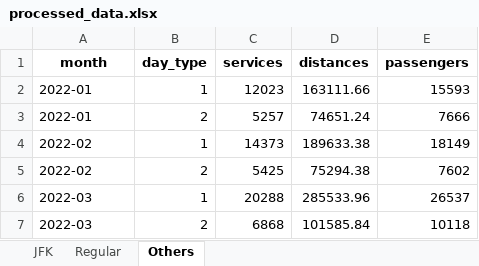
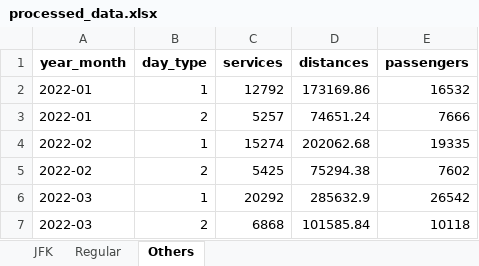
Before and after one commit to drodriguezventosa/frgtk_technical_test, an Excel workbook: processed_data.xlsx, sheet Others, drawn as a sheet; values as stored, in another font and other column widths than the file's, no borders; removed rows and columns are numbered as before the commit, all else as after; the diff names each change by its address in the sheet, - before the commit and + after, or states it on an @@ line.

```diff
--- a/processed_data.xlsx (sheet Others)
+++ b/processed_data.xlsx (sheet Others)
-A1: month
+A1: year_month
-row 2: 2022-01 | 1 | 12023 | 163111.66 | 15593
+row 2: 2022-01 | 1 | 12792 | 173169.86 | 16532
-row 4: 2022-02 | 1 | 14373 | 189633.38 | 18149
+row 4: 2022-02 | 1 | 15274 | 202062.68 | 19335
-row 6: 2022-03 | 1 | 20288 | 285533.96 | 26537
+row 6: 2022-03 | 1 | 20292 | 285632.9 | 26542
```
Also changed, not shown: sheet JFK, sheet Regular, 2 other files.
